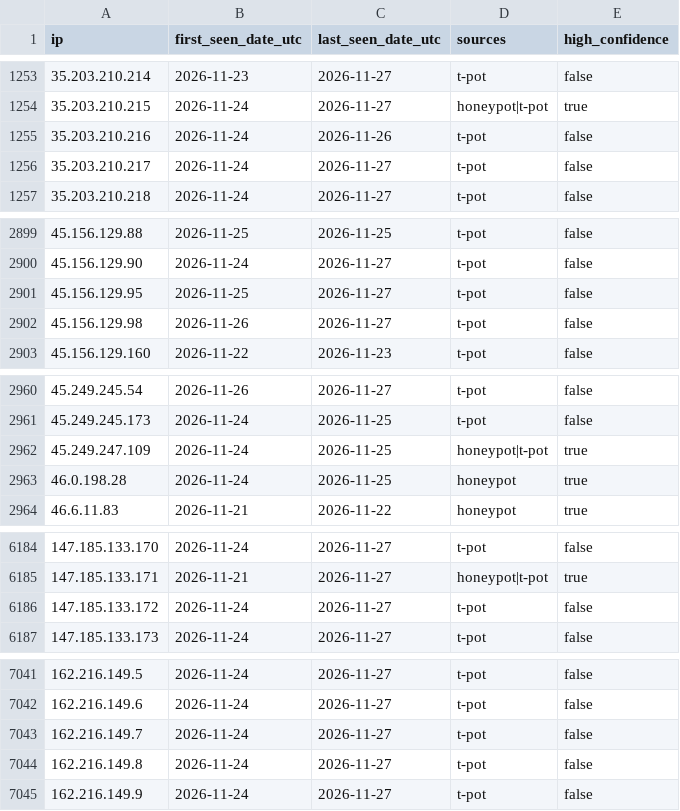
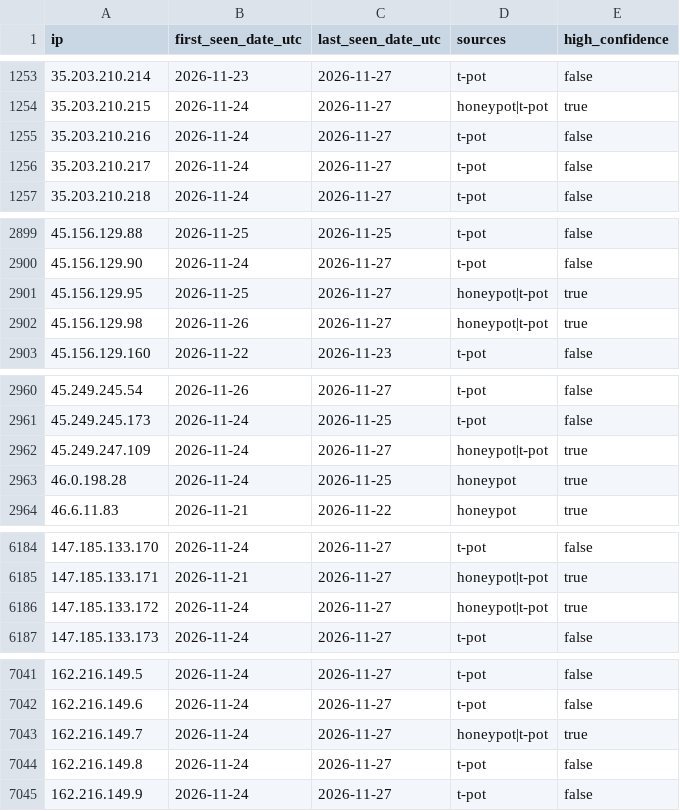
Before and after one commit to kotivahdit/blocklist, a CSV file: ipv4-all-7d.csv, drawn as a sheet; only a part is shown, gaps mark what is left out; the diff covers the shown part only.

```diff
--- a/ipv4-all-7d.csv
+++ b/ipv4-all-7d.csv
@@ -1254,3 +1254,3 @@ ip,first_seen_date_utc,last_seen_date_utc,sources,high_confidence
 35.203.210.215,2026-11-24,2026-11-27,honeypot|t-pot,true
-35.203.210.216,2026-11-24,2026-11-26,t-pot,false
+35.203.210.216,2026-11-24,2026-11-27,t-pot,false
 35.203.210.217,2026-11-24,2026-11-27,t-pot,false
@@ -2900,4 +2900,4 @@ ip,first_seen_date_utc,last_seen_date_utc,sources,high_confidence
 45.156.129.90,2026-11-24,2026-11-27,t-pot,false
-45.156.129.95,2026-11-25,2026-11-27,t-pot,false
-45.156.129.98,2026-11-26,2026-11-27,t-pot,false
+45.156.129.95,2026-11-25,2026-11-27,honeypot|t-pot,true
+45.156.129.98,2026-11-26,2026-11-27,honeypot|t-pot,true
 45.156.129.160,2026-11-22,2026-11-23,t-pot,false
@@ -2961,3 +2961,3 @@ ip,first_seen_date_utc,last_seen_date_utc,sources,high_confidence
 45.249.245.173,2026-11-24,2026-11-25,t-pot,false
-45.249.247.109,2026-11-24,2026-11-25,honeypot|t-pot,true
+45.249.247.109,2026-11-24,2026-11-27,honeypot|t-pot,true
 46.0.198.28,2026-11-24,2026-11-25,honeypot,true
@@ -6185,3 +6185,3 @@ ip,first_seen_date_utc,last_seen_date_utc,sources,high_confidence
 147.185.133.171,2026-11-21,2026-11-27,honeypot|t-pot,true
-147.185.133.172,2026-11-24,2026-11-27,t-pot,false
+147.185.133.172,2026-11-24,2026-11-27,honeypot|t-pot,true
 147.185.133.173,2026-11-24,2026-11-27,t-pot,false
@@ -7042,3 +7042,3 @@ ip,first_seen_date_utc,last_seen_date_utc,sources,high_confidence
 162.216.149.6,2026-11-24,2026-11-27,t-pot,false
-162.216.149.7,2026-11-24,2026-11-27,t-pot,false
+162.216.149.7,2026-11-24,2026-11-27,honeypot|t-pot,true
 162.216.149.8,2026-11-24,2026-11-27,t-pot,false
```
Also changed, not shown: 4 edited cells elsewhere in this file, misp/hashes.csv, 9 other files.
